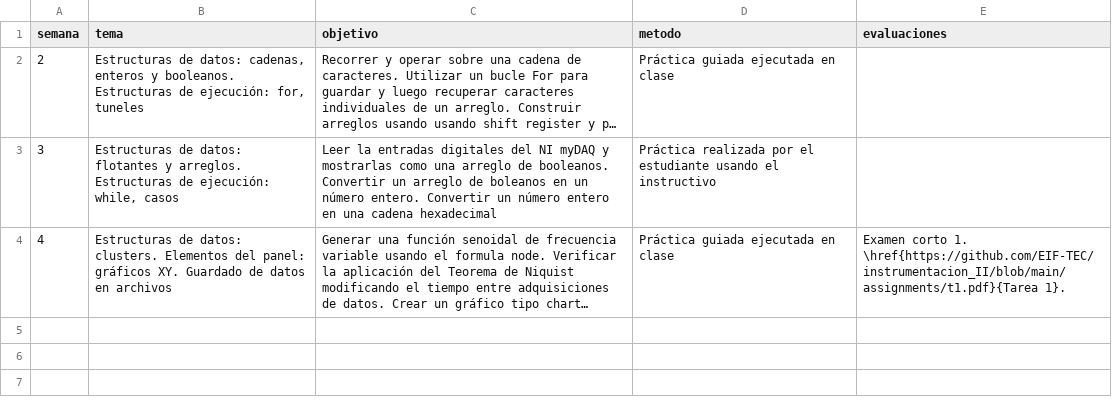
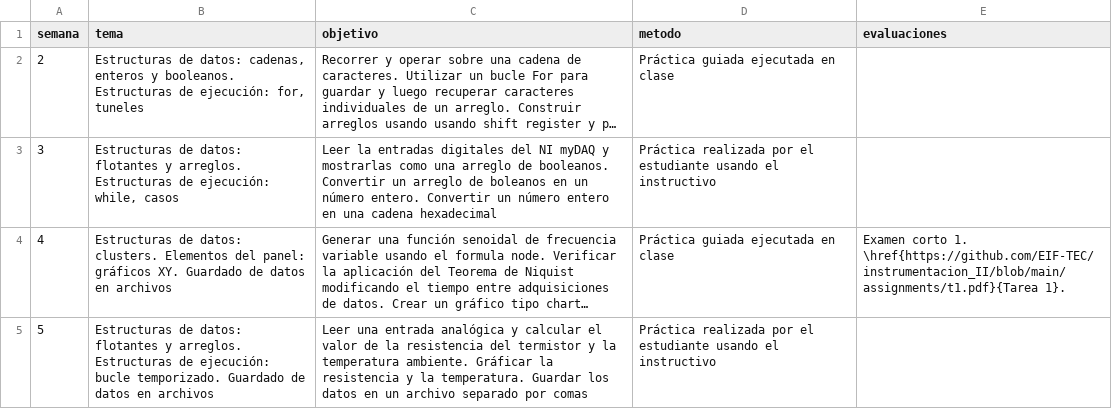
Before and after one commit to mia9116/instrumentacion_I, a CSV file: plan/plan.csv, drawn as a sheet; long unchanged cells end in …; the diff names each change by its address in the sheet, - before the commit and + after, or states it on an @@ line.

Commit message:
new plan

```diff
--- a/plan/plan.csv
+++ b/plan/plan.csv
+row 5: 5 | Estructuras de datos: flotantes y arreglos. Estructuras de ejecución: bucle temporizado. Guardado de datos en archivos | Leer una entrada analógica y calcular el valor de la resistencia del termistor y la temperatura ambiente. Gráficar la resistencia y la temperatura. Guardar los datos en un archivo separado por comas | Práctica realizada por el estudiante usando el instructivo
```
Also changed, not shown: 3 other files.
